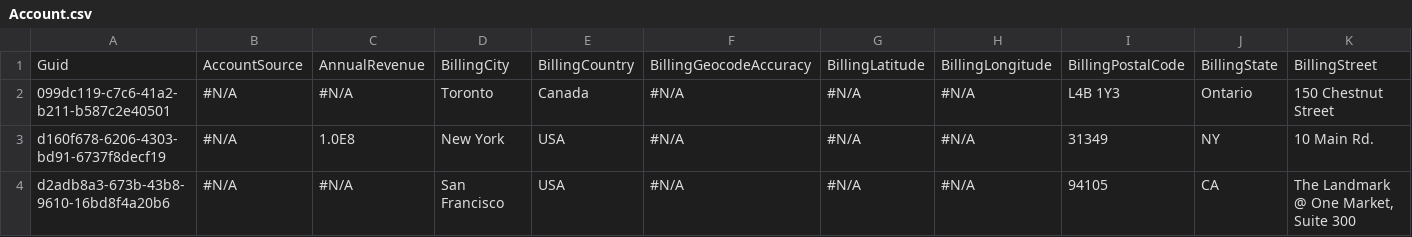
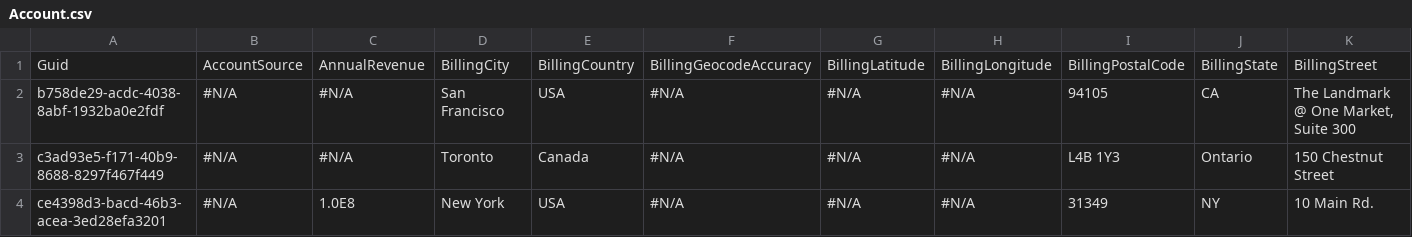
Before and after one commit to BParkinsonProdly/TestRepo20, a CSV file: Account.csv, drawn as a sheet; only a part is shown; removed rows and columns are numbered as before the commit, all else as after; rows hold the shown columns only; the diff names each change by its address in the sheet, - before the commit and + after, or states it on an @@ line.

Commit message:
Saved data from the control org into the repository master branch

```diff
--- a/Account.csv
+++ b/Account.csv
+row 2: b758de29-acdc-4038-8abf-1932ba0e2fdf | #N/A | #N/A | San Francisco | USA | #N/A | #N/A | #N/A | 94105 | CA | The Landmark @ One Market, Suite 300
-A3: 099dc119-c7c6-41a2-b211-b587c2e40501
+A3: c3ad93e5-f171-40b9-8688-8297f467f449
-A4: d160f678-6206-4303-bd91-6737f8decf19
+A4: ce4398d3-bacd-46b3-acea-3ed28efa3201
-row 4: d2adb8a3-673b-43b8-9610-16bd8f4a20b6 | #N/A | #N/A | San Francisco | USA | #N/A | #N/A | #N/A | 94105 | CA | The Landmark @ One Market, Suite 300
```
